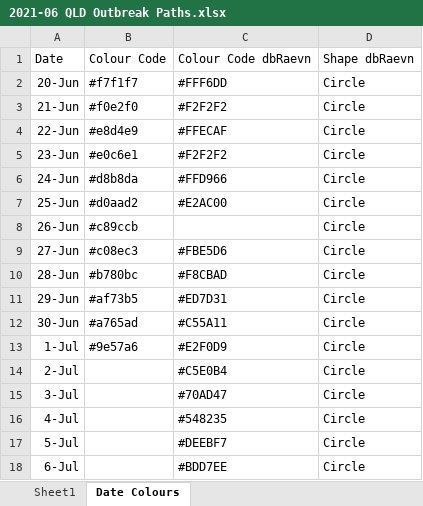
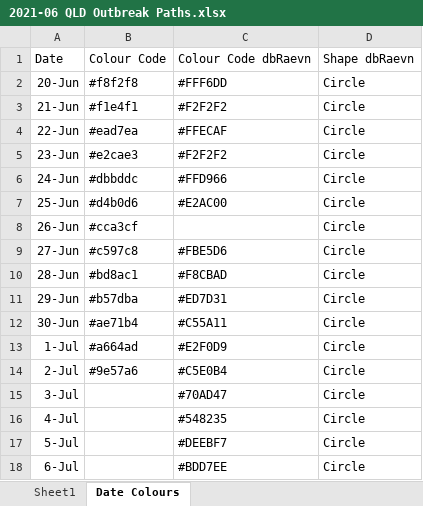
Before and after one commit to Mike-Honey/covid-19-outbreak-paths, an Excel workbook: 2021-06 QLD Outbreak Paths.xlsx, sheet Date Colours, drawn as a sheet; only a part is shown; values as stored, in another font and other column widths than the file's, no borders; table styles not drawn; the diff names each change by its address in the sheet, - before the commit and + after, or states it on an @@ line.

```diff
--- a/2021-06 QLD Outbreak Paths.xlsx (sheet Date Colours)
+++ b/2021-06 QLD Outbreak Paths.xlsx (sheet Date Colours)
-B2: #f7f1f7
+B2: #f8f2f8
-B3: #f0e2f0
+B3: #f1e4f1
-B4: #e8d4e9
+B4: #ead7ea
-B5: #e0c6e1
+B5: #e2cae3
-B6: #d8b8da
+B6: #dbbddc
-B7: #d0aad2
+B7: #d4b0d6
-B8: #c89ccb
+B8: #cca3cf
-B9: #c08ec3
+B9: #c597c8
-B10: #b780bc
+B10: #bd8ac1
-B11: #af73b5
+B11: #b57dba
-B12: #a765ad
+B12: #ae71b4
-B13: #9e57a6
+B13: #a664ad
-B14: (empty)
+B14: #9e57a6
```
Also changed, not shown: sheet Sheet1, 4 other files.
